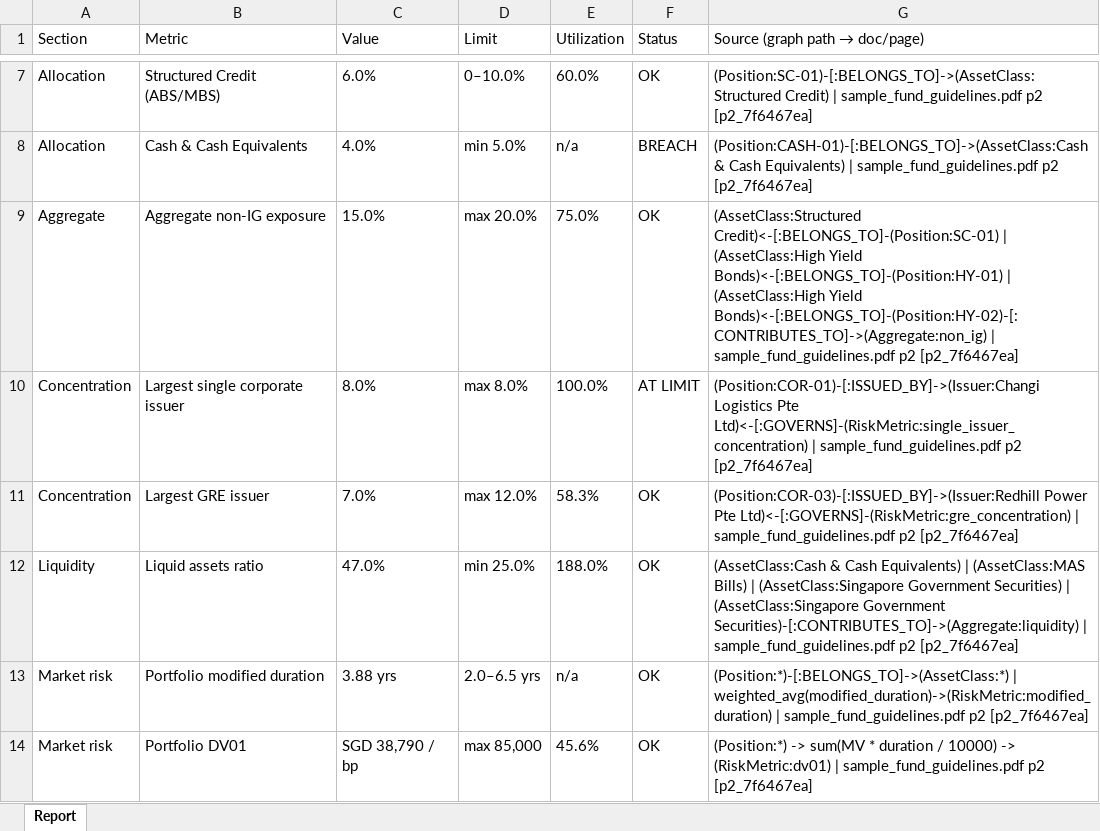
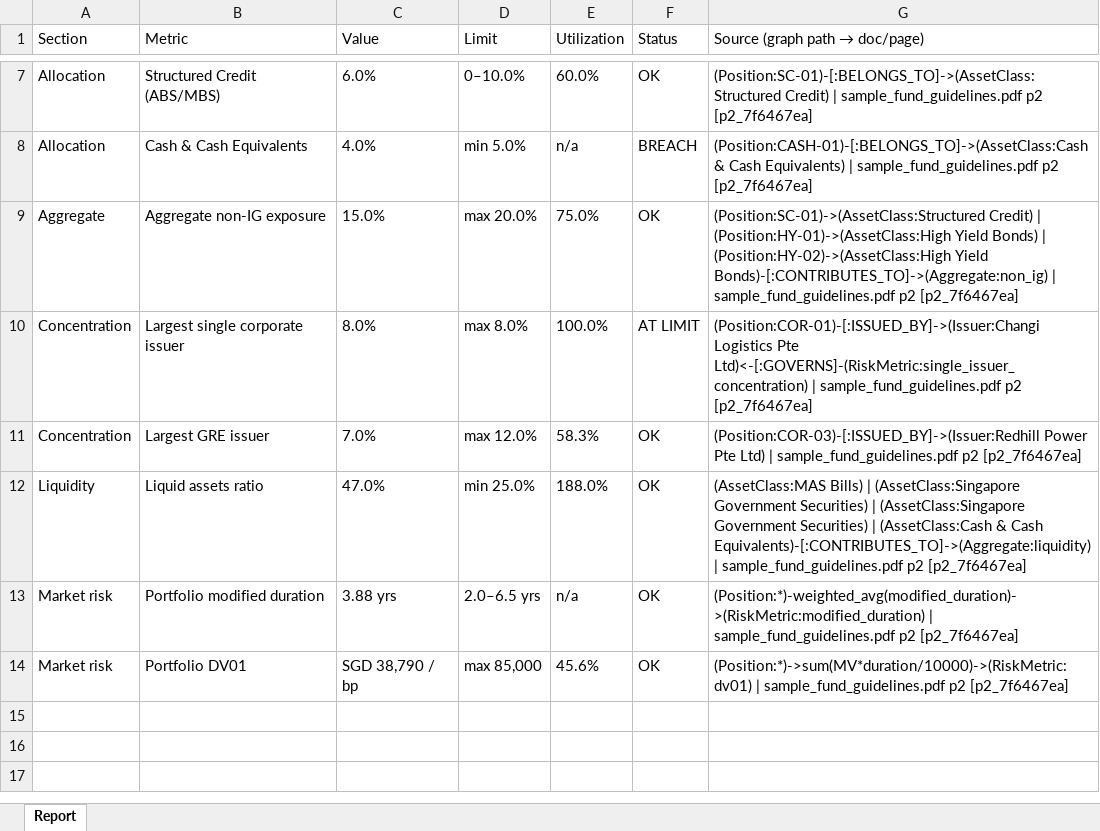
Before and after one commit to perdanacarrer/interopera, an Excel workbook: reports/firm_A_report.xlsx, sheet Report, drawn as a sheet; only a part is shown, gaps mark what is left out; values as stored, in another font and other column widths than the file's, no borders; the diff names each change by its address in the sheet, - before the commit and + after, or states it on an @@ line.

```diff
--- a/reports/firm_A_report.xlsx (sheet Report)
+++ b/reports/firm_A_report.xlsx (sheet Report)
-G9 (Source (graph path → doc/page)): (AssetClass:Structured Credit)<-[:BELONGS_TO]-(Position:SC-01) | (AssetClass:High Yield Bonds)<-[:BELONGS_TO]-(Position:HY-01) | (AssetClass:High Yield Bonds)<-[:BELONGS_TO]-(Position:HY-02)-[:CONTRIBUTES_TO]->(Aggregate:non_ig) | sample_fund_guidelines.pdf…
+G9 (Source (graph path → doc/page)): (Position:SC-01)->(AssetClass:Structured Credit) | (Position:HY-01)->(AssetClass:High Yield Bonds) | (Position:HY-02)->(AssetClass:High Yield Bonds)-[:CONTRIBUTES_TO]->(Aggregate:non_ig) | sample_fund_guidelines.pdf…
-G11 (Source (graph path → doc/page)): …Power Pte Ltd)<-[:GOVERNS]-(RiskMetric:gre_concentration) | sample_fund_guidelines.pdf…
+G11 (Source (graph path → doc/page)): …Power Pte Ltd) | sample_fund_guidelines.pdf…
-G12 (Source (graph path → doc/page)): (AssetClass:Cash & Cash Equivalents) | (AssetClass:MAS Bills) | (AssetClass:Singapore Government Securities) | (AssetClass:Singapore Government Securities)-[:CONTRIBUTES_TO]->(Aggregate:liquidity) | sample_fund_guidelines.pdf…
+G12 (Source (graph path → doc/page)): (AssetClass:MAS Bills) | (AssetClass:Singapore Government Securities) | (AssetClass:Singapore Government Securities) | (AssetClass:Cash & Cash Equivalents)-[:CONTRIBUTES_TO]->(Aggregate:liquidity) | sample_fund_guidelines.pdf…
-G13 (Source (graph path → doc/page)): (Position:*)-[:BELONGS_TO]->(AssetClass:*) | weighted_avg(modified_duration)->(RiskMetric:modified_duration) | sample_fund_guidelines.pdf…
+G13 (Source (graph path → doc/page)): (Position:*)-weighted_avg(modified_duration)->(RiskMetric:modified_duration) | sample_fund_guidelines.pdf…
-G14 (Source (graph path → doc/page)): (Position:*) -> sum(MV * duration / 10000) -> (RiskMetric:dv01) | sample_fund_guidelines.pdf…
+G14 (Source (graph path → doc/page)): (Position:*)->sum(MV*duration/10000)->(RiskMetric:dv01) | sample_fund_guidelines.pdf…
```
Also changed, not shown: reports/firm_B_report.xlsx, sample_docs/firm_B_answer_key.xlsx, 16 other files.
